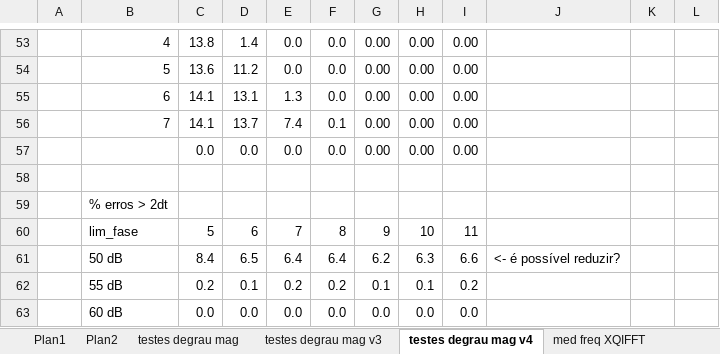
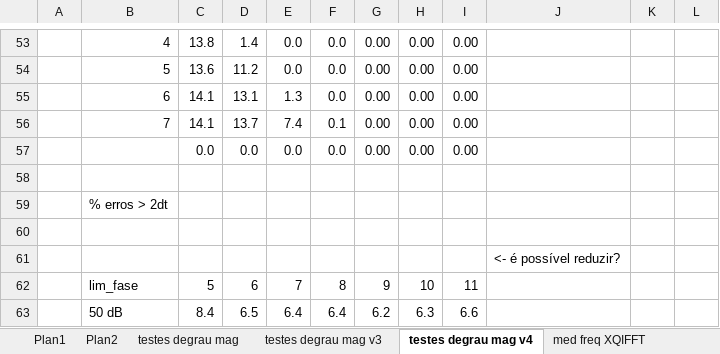
Before and after one commit to mbmartins/MATLABcodes, an Excel workbook: tau detection/Comparação experimentos.xlsx, sheet testes degrau mag v4, drawn as a sheet; only a part is shown, gaps mark what is left out; values as stored, in another font and other column widths than the file's, no borders; charts and pictures not drawn; the diff covers the shown part only; the diff names each change by its address in the sheet, - before the commit and + after, or states it on an @@ line.

```diff
--- a/tau detection/Comparação experimentos.xlsx (sheet testes degrau mag v4)
+++ b/tau detection/Comparação experimentos.xlsx (sheet testes degrau mag v4)
-B60: lim_fase
+B60: (empty)
-C60: 5
+C60: (empty)
-D60: 6
+D60: (empty)
-E60: 7
+E60: (empty)
-F60: 8
+F60: (empty)
-G60: 9
+G60: (empty)
-H60: 10
+H60: (empty)
-I60: 11
+I60: (empty)
-B61: 50 dB
+B61: (empty)
-C61: 8.4
+C61: (empty)
-D61: 6.5
+D61: (empty)
-E61: 6.4
+E61: (empty)
-F61: 6.4
+F61: (empty)
-G61: 6.2
+G61: (empty)
-H61: 6.3
+H61: (empty)
-I61: 6.6
+I61: (empty)
-B62: 55 dB
+B62: lim_fase
-C62: 0.2
+C62: 5
-D62: 0.1
+D62: 6
-E62: 0.2
+E62: 7
-F62: 0.2
+F62: 8
-G62: 0.1
+G62: 9
-H62: 0.1
+H62: 10
-I62: 0.2
+I62: 11
-B63: 60 dB
+B63: 50 dB
-C63: 0.0
+C63: 8.4
-D63: 0.0
+D63: 6.5
-E63: 0.0
+E63: 6.4
-F63: 0.0
+F63: 6.4
-G63: 0.0
+G63: 6.2
-H63: 0.0
+H63: 6.3
-I63: 0.0
+I63: 6.6
```
Also changed, not shown: 16 edited cells elsewhere in this sheet, charts or pictures, 24 other files.
